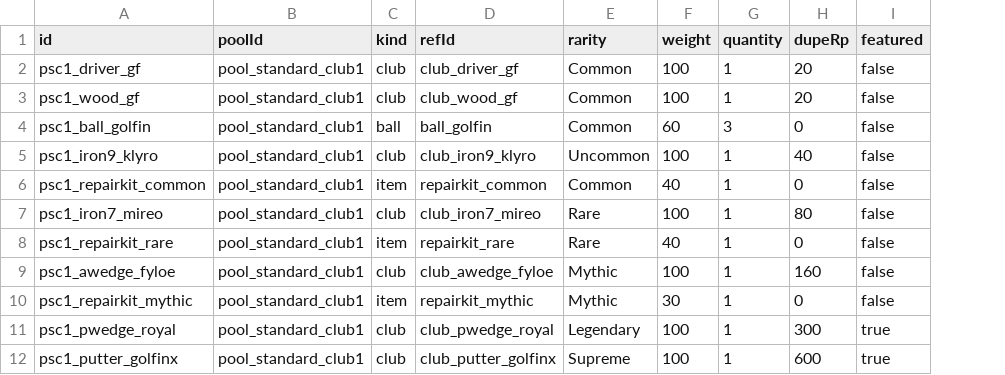
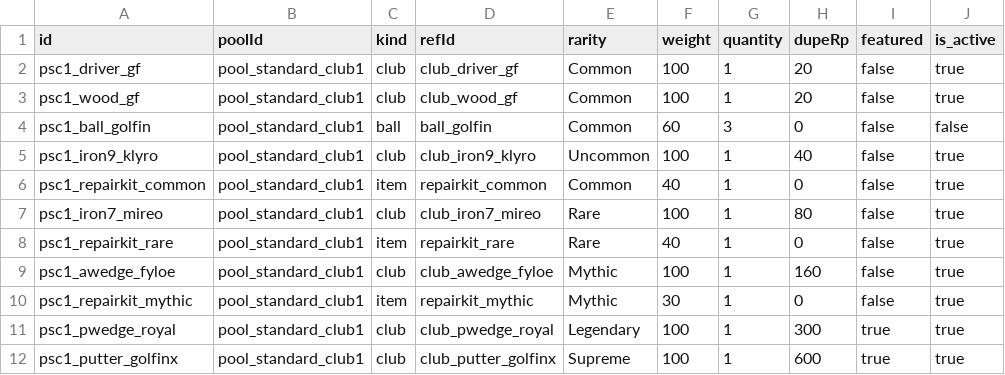
Before and after one commit to cesarguarinoni/Golfin-Redux, a CSV file: Assets/Resources/Data/gacha_pools.csv, drawn as a sheet; the diff names each change by its address in the sheet, - before the commit and + after, or states it on an @@ line.

```diff
--- a/Assets/Resources/Data/gacha_pools.csv
+++ b/Assets/Resources/Data/gacha_pools.csv
+column J (is_active), rows 2-12: true | true | false | true | true | true | true | true | true | true | true
```
Also changed, not shown: 1 other file.
